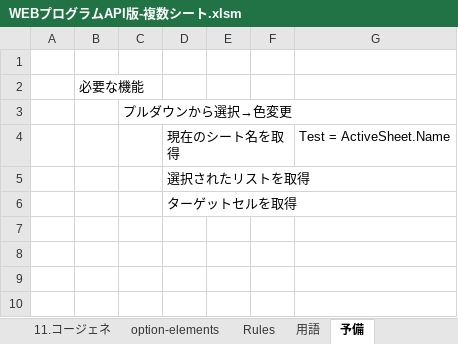
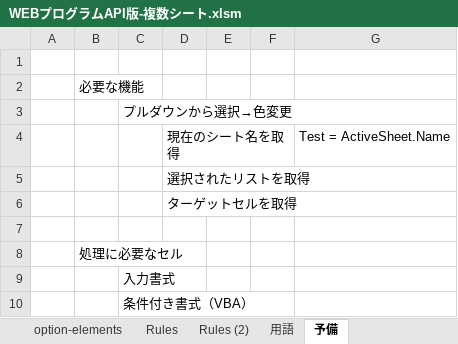
Before and after one commit to Koichi-Yamada-MEE/RacDemoApp, an Excel workbook: WEBプログラムAPI版-複数シート.xlsm, sheet 予備, drawn as a sheet; values as stored, in another font and other column widths than the file's, no borders; the diff names each change by its address in the sheet, - before the commit and + after, or states it on an @@ line.

```diff
--- a/WEBプログラムAPI版-複数シート.xlsm (sheet 予備)
+++ b/WEBプログラムAPI版-複数シート.xlsm (sheet 予備)
+sheet tab: Rules (2)
+row 7: (empty)
+row 8:  | 処理に必要なセル
+row 9:  |  | 入力書式
+row 10:  |  | 条件付き書式（VBA）
```
Also changed, not shown: sheet Rules, sheet 01_基本情報, sheet option-elements, other sheet tabs, formulas that keep their value.
